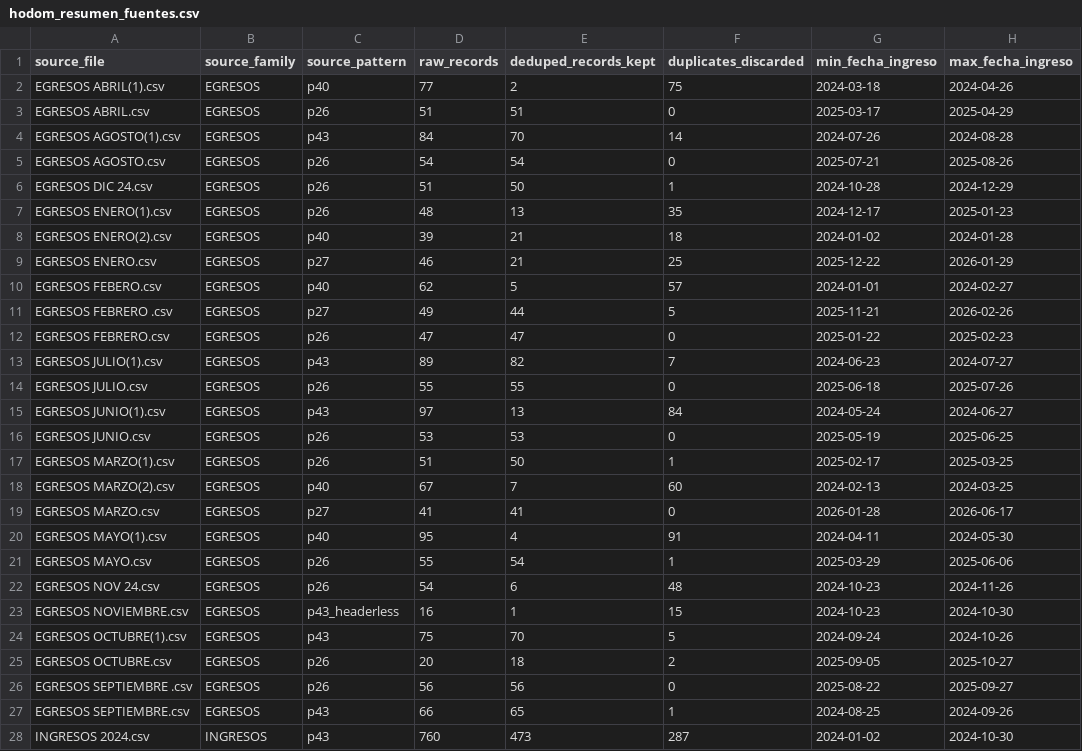
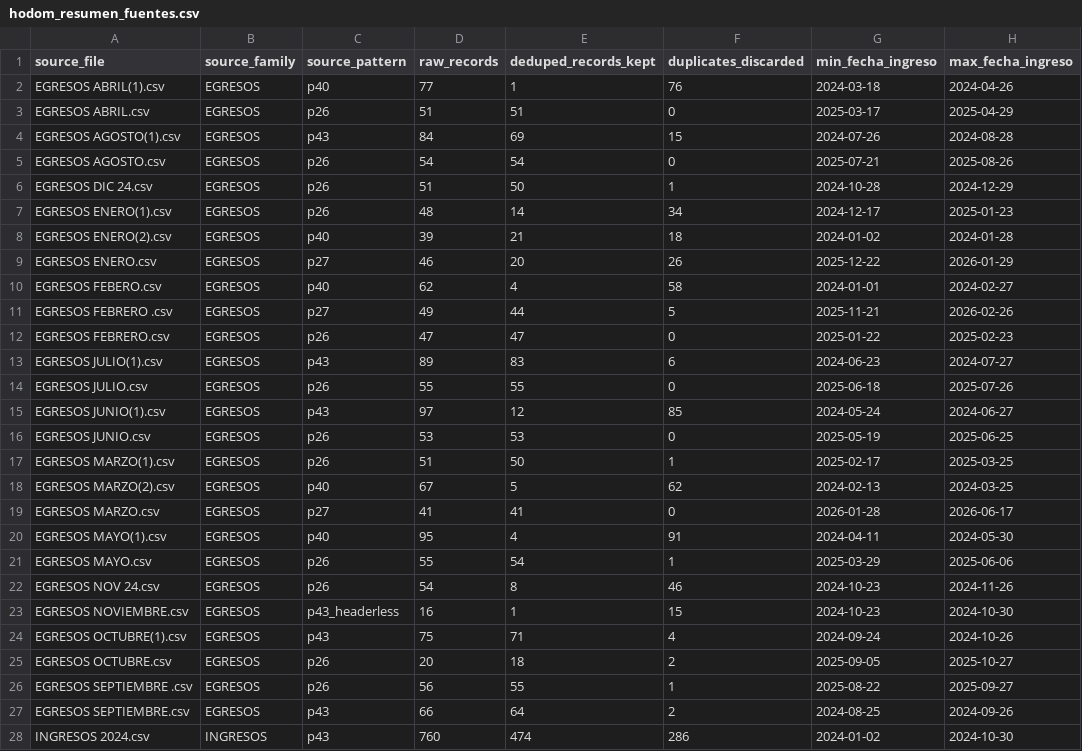
Before and after one commit to felix-antonio-sl/hdos, a CSV file: output/spreadsheet/hodom_resumen_fuentes.csv, drawn as a sheet; only a part is shown; the diff covers the shown part only; the diff names each change by its address in the sheet, - before the commit and + after, or states it on an @@ line.

```diff
--- a/output/spreadsheet/hodom_resumen_fuentes.csv
+++ b/output/spreadsheet/hodom_resumen_fuentes.csv
-E2 (deduped_records_kept): 2
+E2 (deduped_records_kept): 1
-F2 (duplicates_discarded): 75
+F2 (duplicates_discarded): 76
-E4 (deduped_records_kept): 70
+E4 (deduped_records_kept): 69
-F4 (duplicates_discarded): 14
+F4 (duplicates_discarded): 15
-E7 (deduped_records_kept): 13
+E7 (deduped_records_kept): 14
-F7 (duplicates_discarded): 35
+F7 (duplicates_discarded): 34
-E9 (deduped_records_kept): 21
+E9 (deduped_records_kept): 20
-F9 (duplicates_discarded): 25
+F9 (duplicates_discarded): 26
-E10 (deduped_records_kept): 5
+E10 (deduped_records_kept): 4
-F10 (duplicates_discarded): 57
+F10 (duplicates_discarded): 58
-E13 (deduped_records_kept): 82
+E13 (deduped_records_kept): 83
-F13 (duplicates_discarded): 7
+F13 (duplicates_discarded): 6
-E15 (deduped_records_kept): 13
+E15 (deduped_records_kept): 12
-F15 (duplicates_discarded): 84
+F15 (duplicates_discarded): 85
-E18 (deduped_records_kept): 7
+E18 (deduped_records_kept): 5
-F18 (duplicates_discarded): 60
+F18 (duplicates_discarded): 62
-E22 (deduped_records_kept): 6
+E22 (deduped_records_kept): 8
-F22 (duplicates_discarded): 48
+F22 (duplicates_discarded): 46
-E24 (deduped_records_kept): 70
+E24 (deduped_records_kept): 71
-F24 (duplicates_discarded): 5
+F24 (duplicates_discarded): 4
-E26 (deduped_records_kept): 56
+E26 (deduped_records_kept): 55
-F26 (duplicates_discarded): 0
+F26 (duplicates_discarded): 1
-E27 (deduped_records_kept): 65
+E27 (deduped_records_kept): 64
-F27 (duplicates_discarded): 1
+F27 (duplicates_discarded): 2
-E28 (deduped_records_kept): 473
+E28 (deduped_records_kept): 474
-F28 (duplicates_discarded): 287
+F28 (duplicates_discarded): 286
```
Also changed, not shown: 6 edited cells elsewhere in this file, output/spreadsheet/hodom_episodios_deduplicados.csv, output/spreadsheet/hodom_pacientes.csv, 7 other files.
